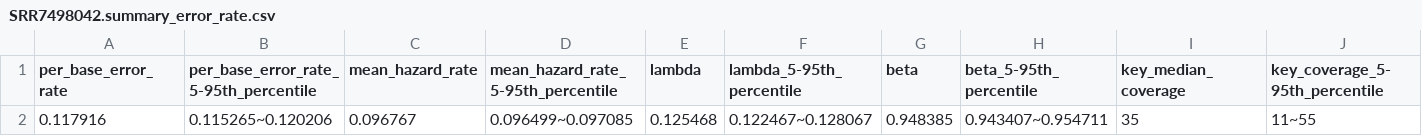
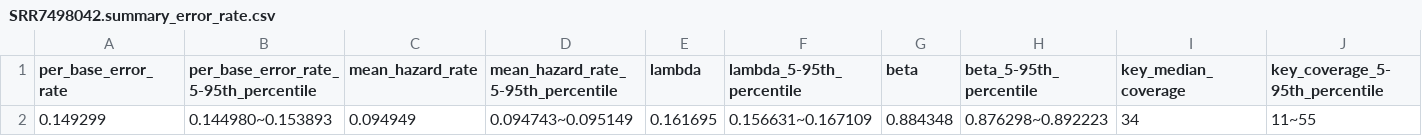
Before and after one commit to GZHoffie/skiver, a CSV file: example/SRR7498042.summary_error_rate.csv, drawn as a sheet; only a part is shown; removed rows and columns are numbered as before the commit, all else as after; rows hold the shown columns only; the diff names each change by its address in the sheet, - before the commit and + after, or states it on an @@ line.

```diff
--- a/example/SRR7498042.summary_error_rate.csv
+++ b/example/SRR7498042.summary_error_rate.csv
-row 2: 0.117916 | 0.115265~0.120206 | 0.096767 | 0.096499~0.097085 | 0.125468 | 0.122467~0.128067 | 0.948385 | 0.943407~0.954711 | 35 | 11~55
+row 2: 0.149299 | 0.144980~0.153893 | 0.094949 | 0.094743~0.095149 | 0.161695 | 0.156631~0.167109 | 0.884348 | 0.876298~0.892223 | 34 | 11~55
```
Also changed, not shown: example/SRR7498042.hazard_rate.csv, example/SRR7498042.summary_error_spectrum.csv, 6 other files.
